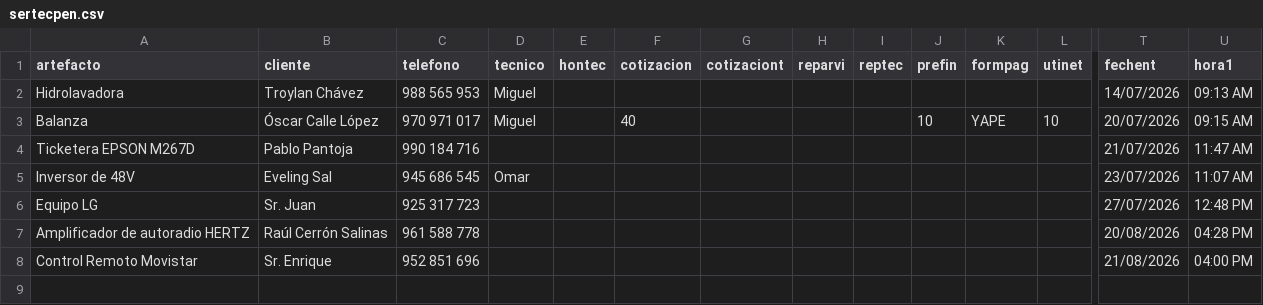
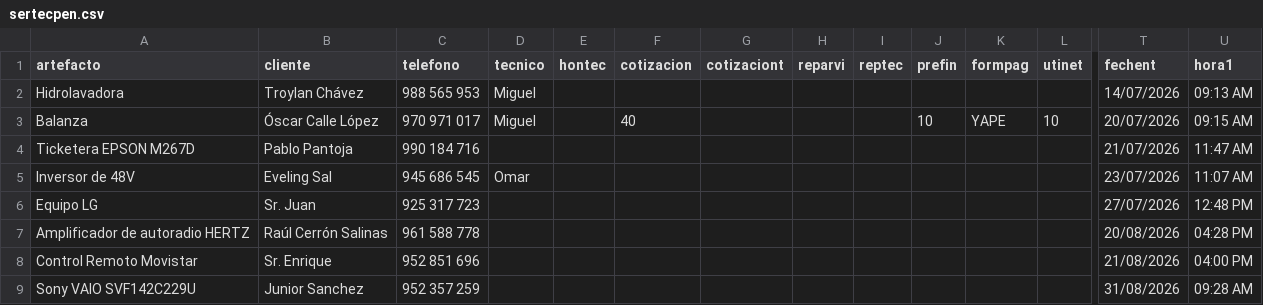
Before and after one commit to justintxu/repo, a CSV file: data/sertecpen.csv, drawn as a sheet; only a part is shown, gaps mark what is left out; rows hold the shown columns only; the diff names each change by its address in the sheet, - before the commit and + after, or states it on an @@ line.

Commit message:
Add service record

```diff
--- a/data/sertecpen.csv
+++ b/data/sertecpen.csv
+row 9: Sony VAIO SVF142C229U | Junior Sanchez | 952 357 259 |  |  |  |  |  |  |  |  |  | 31/08/2026 | 09:28 AM
```
